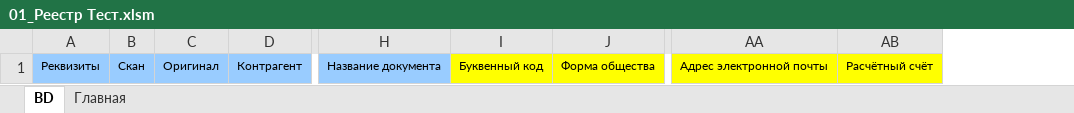
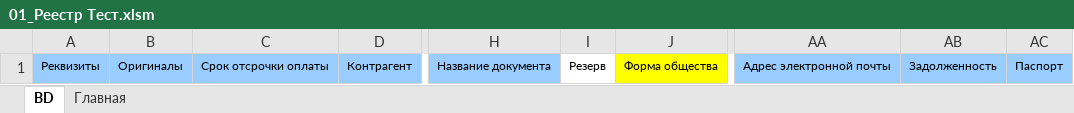
Before and after one commit to Zimzangle/auto-law-docs, an Excel workbook: 01_Реестр Тест.xlsm, sheet BD, drawn as a sheet; only a part is shown, gaps mark what is left out; values as stored, in another font and other column widths than the file's, no borders; removed rows and columns are numbered as before the commit, all else as after; the diff names each change by its address in the sheet, - before the commit and + after, or states it on an @@ line.

Commit message:
version 1.2: добавлена отмена записи, ресширен menu bat, добавлено окно об авторе, убран буквенный номер, основание устав

```diff
--- a/01_Реестр Тест.xlsm (sheet BD)
+++ b/01_Реестр Тест.xlsm (sheet BD)
-column B, row 1: Скан
-column C, row 1: Оригинал
+column B, row 1: Оригиналы
+column C, row 1: Срок отсрочки оплаты
-column I, row 1: Буквенный код
+column I, row 1: Резерв
-column AB, row 1: Расчётный счёт
+column AB, row 1: Задолженность
+column AC, row 1: Паспорт
-AA1 fill: #FFFF00
+AA1 fill: #99CCFF
```
Also changed, not shown: sheet Главная, charts or pictures, 8 other files.
